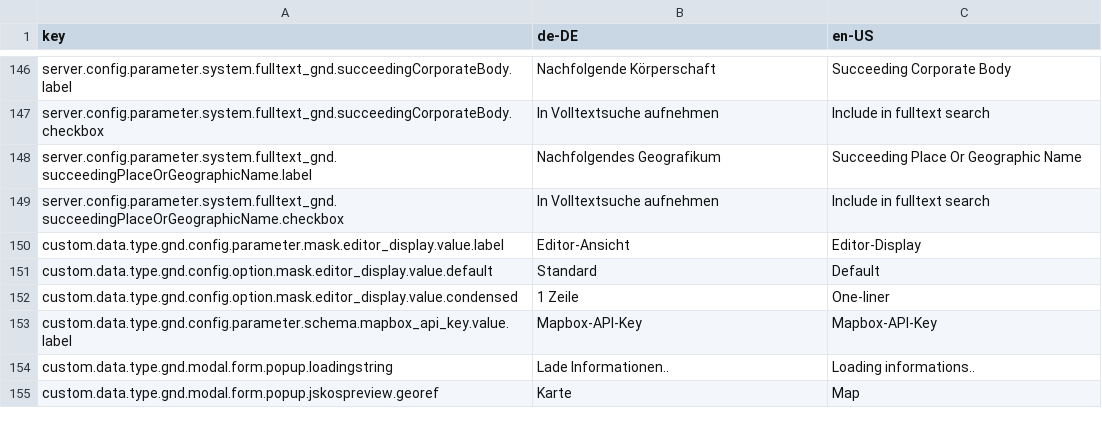
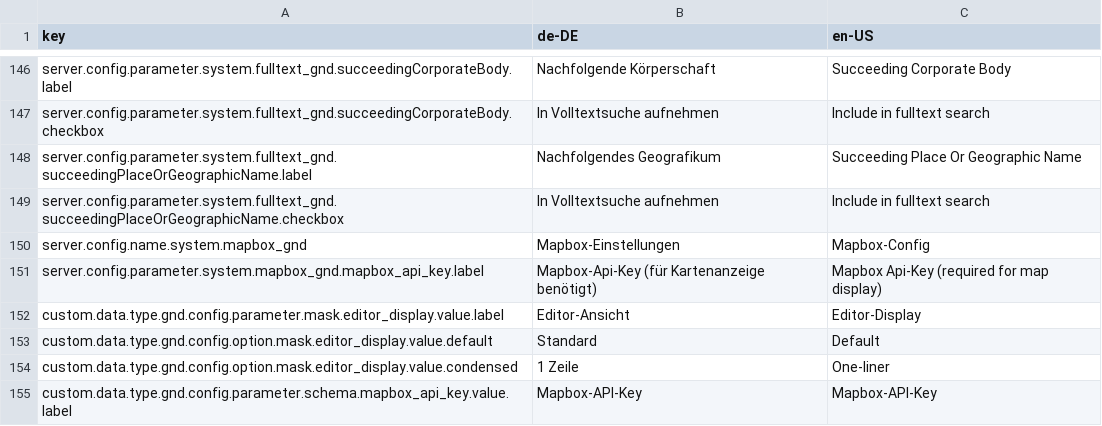
Before and after one commit to programmfabrik/fylr-plugin-custom-data-type-gnd, a CSV file: l10n/custom-data-type-gnd.csv, drawn as a sheet; only a part is shown, gaps mark what is left out; the shorter side is filled out with more unchanged rows; the diff names each change by its address in the sheet, - before the commit and + after, or states it on an @@ line.

Commit message:
add base config for mapbox api token

```diff
--- a/l10n/custom-data-type-gnd.csv
+++ b/l10n/custom-data-type-gnd.csv
+row 150: server.config.name.system.mapbox_gnd | Mapbox-Einstellungen | Mapbox-Config
+row 151: server.config.parameter.system.mapbox_gnd.mapbox_api_key.label | Mapbox-Api-Key (für Kartenanzeige benötigt) | Mapbox Api-Key (required for map display)
```
Also changed, not shown: 2 other files.
